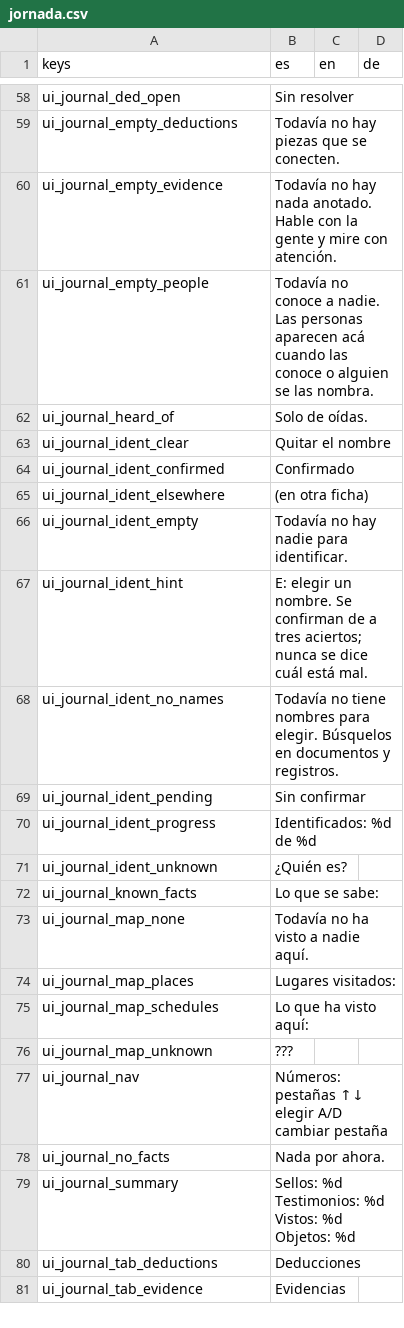
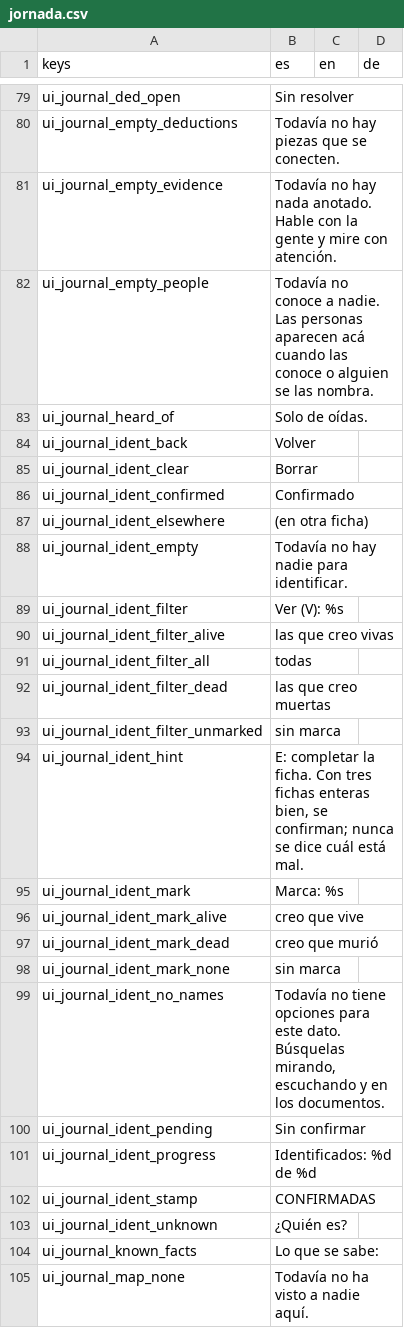
Before and after one commit to gabriel3iri/fichin-framework, a CSV file: addons/jornada/translations/jornada.csv, drawn as a sheet; only a part is shown, gaps mark what is left out; the shorter side is filled out with more unchanged rows; the diff covers the shown part only.

Commit message:
jornada al día con Rabenholz 17:47 (rama 0031, b5f58d6)
Energía (Stamina), billetera (Wallet), carteles (Notices) y escolta; opciones de diálogo con cost y cant_afford;
preguntar por alguien con voces y lazos; retratos de 96x96 (pixel/portrait.py) y la caja de diálogo y el diario que
toman su tamaño; props animados (frames/fps), planos (flat), apoyados (raise) y sin sombra; puertas interiores con
otra pieza (escaleras), en la pared sur o en cuartos sin salida propia; estilos de pared con zócalo y puerta.

```diff
--- a/addons/jornada/translations/jornada.csv
+++ b/addons/jornada/translations/jornada.csv
@@ -62,3 +83,4 @@
 "ui_journal_heard_of","Solo de oídas.","",""
-"ui_journal_ident_clear","Quitar el nombre","",""
+"ui_journal_ident_back","Volver","",""
+"ui_journal_ident_clear","Borrar","",""
 "ui_journal_ident_confirmed","Confirmado","",""
@@ -66,6 +88,16 @@
 "ui_journal_ident_empty","Todavía no hay nadie para identificar.","",""
-"ui_journal_ident_hint","E: elegir un nombre. Se confirman de a tres aciertos; nunca se dice cuál está mal.","",""
-"ui_journal_ident_no_names","Todavía no tiene nombres para elegir. Búsquelos en documentos y registros.","",""
+"ui_journal_ident_filter","Ver (V): %s","",""
+"ui_journal_ident_filter_alive","las que creo vivas","",""
+"ui_journal_ident_filter_all","todas","",""
+"ui_journal_ident_filter_dead","las que creo muertas","",""
+"ui_journal_ident_filter_unmarked","sin marca","",""
+"ui_journal_ident_hint","E: completar la ficha. Con tres fichas enteras bien, se confirman; nunca se dice cuál está mal.","",""
+"ui_journal_ident_mark","Marca: %s","",""
+"ui_journal_ident_mark_alive","creo que vive","",""
+"ui_journal_ident_mark_dead","creo que murió","",""
+"ui_journal_ident_mark_none","sin marca","",""
+"ui_journal_ident_no_names","Todavía no tiene opciones para este dato. Búsquelas mirando, escuchando y en los documentos.","",""
 "ui_journal_ident_pending","Sin confirmar","",""
 "ui_journal_ident_progress","Identificados: %d de %d","",""
+"ui_journal_ident_stamp","CONFIRMADAS","",""
 "ui_journal_ident_unknown","¿Quién es?","",""
```
Also changed, not shown: 24 added rows and 3 removed rows elsewhere in this file, examples/primer_dia/assets/translations/game.csv, 53 other files.
